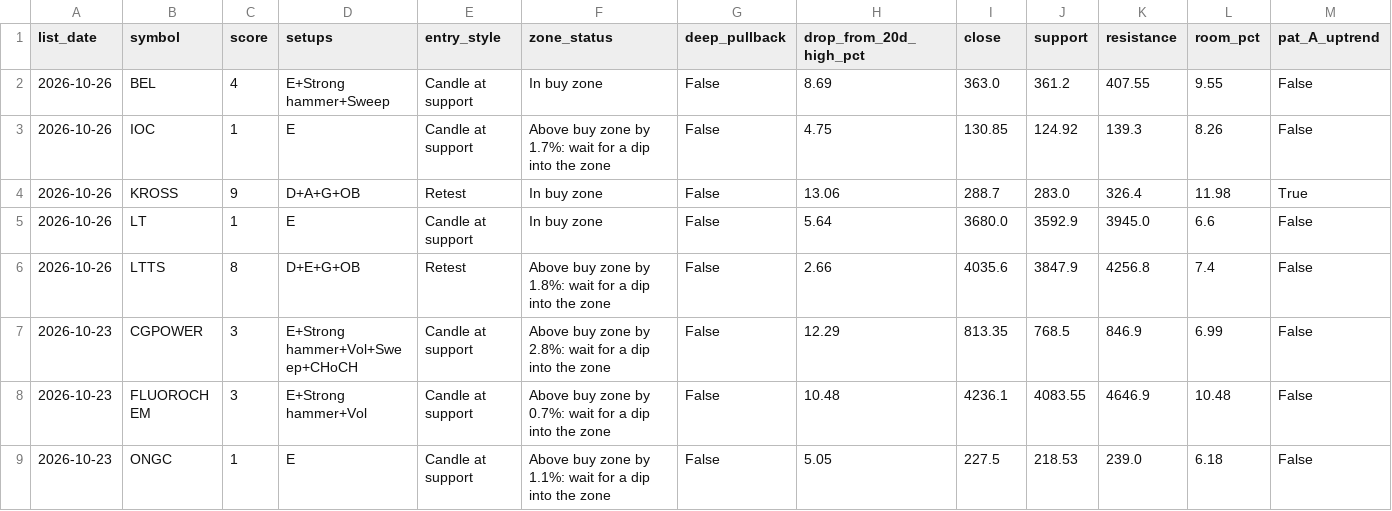
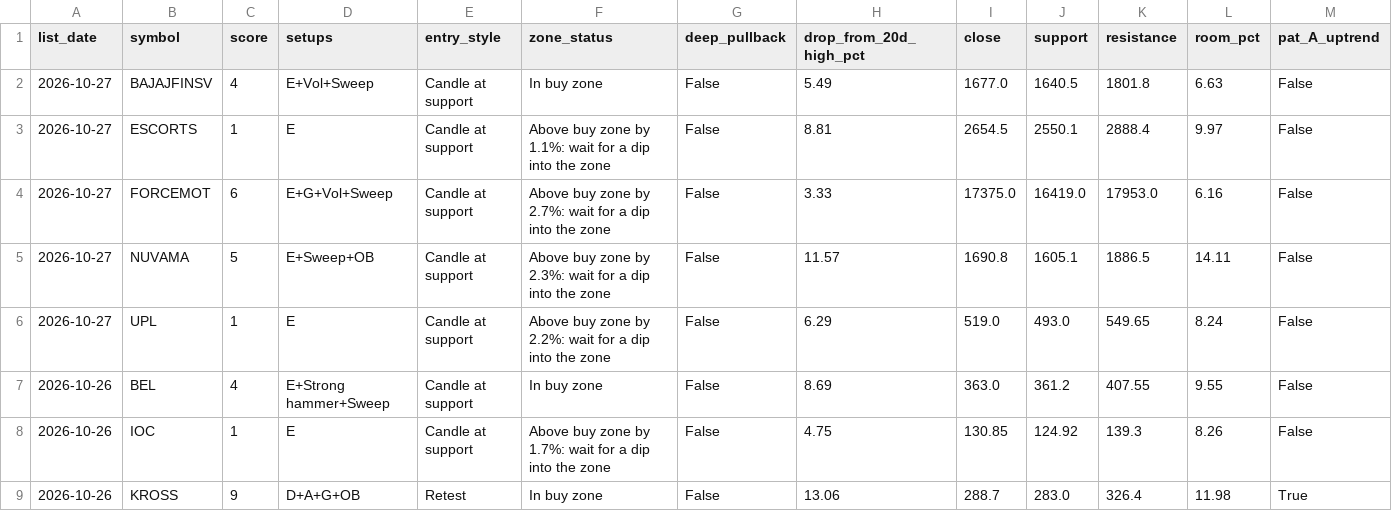
Before and after one commit to Parth1501/nse-swing-data, a CSV file: data/pick_features.csv, drawn as a sheet; only a part is shown; the shorter side is filled out with more unchanged rows; rows hold the shown columns only; the diff names each change by its address in the sheet, - before the commit and + after, or states it on an @@ line.

```diff
--- a/data/pick_features.csv
+++ b/data/pick_features.csv
+row 2: 2026-10-27 | BAJAJFINSV | 4 | E+Vol+Sweep | Candle at support | In buy zone | False | 5.49 | 1677.0 | 1640.5 | 1801.8 | 6.63 | False
+row 3: 2026-10-27 | ESCORTS | 1 | E | Candle at support | Above buy zone by 1.1%: wait for a dip into the zone | False | 8.81 | 2654.5 | 2550.1 | 2888.4 | 9.97 | False
+row 4: 2026-10-27 | FORCEMOT | 6 | E+G+Vol+Sweep | Candle at support | Above buy zone by 2.7%: wait for a dip into the zone | False | 3.33 | 17375.0 | 16419.0 | 17953.0 | 6.16 | False
+row 5: 2026-10-27 | NUVAMA | 5 | E+Sweep+OB | Candle at support | Above buy zone by 2.3%: wait for a dip into the zone | False | 11.57 | 1690.8 | 1605.1 | 1886.5 | 14.11 | False
+row 6: 2026-10-27 | UPL | 1 | E | Candle at support | Above buy zone by 2.2%: wait for a dip into the zone | False | 6.29 | 519.0 | 493.0 | 549.65 | 8.24 | False
```
Also changed, not shown: data/latest.csv, data/near_miss_log.csv, 9 other files.
